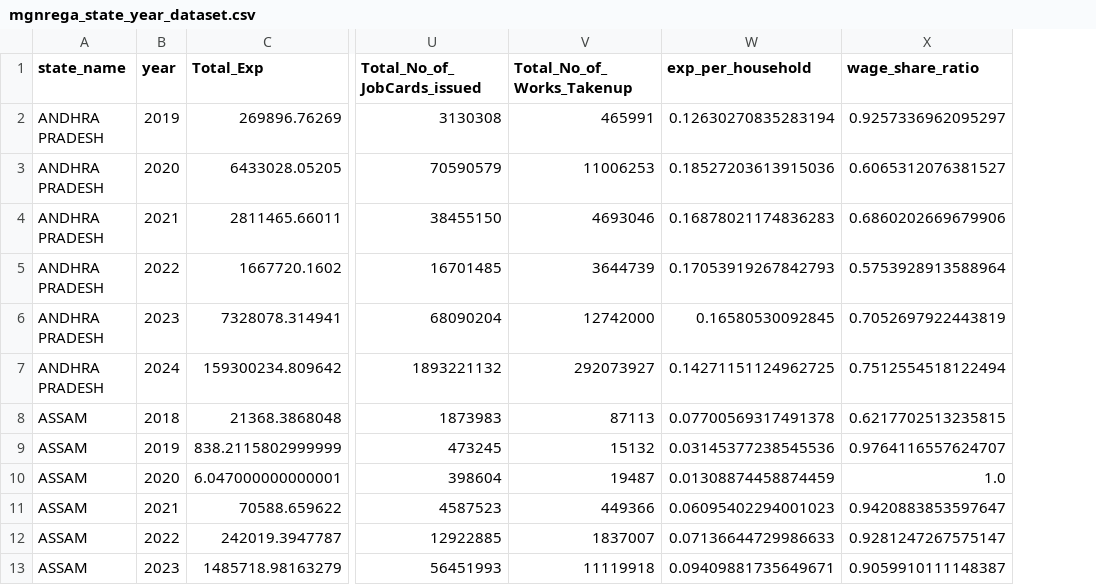
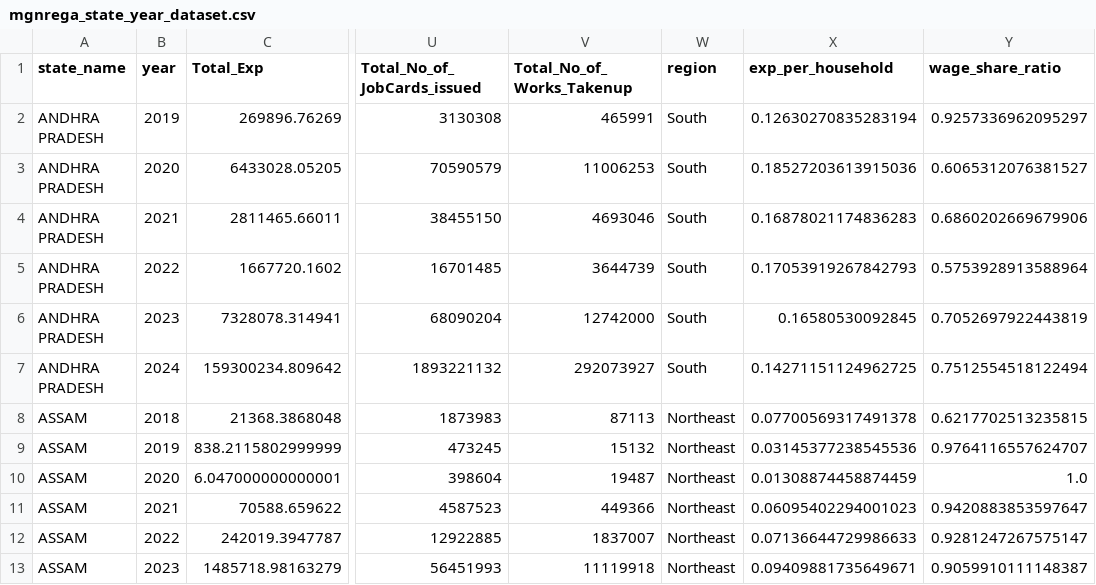
Before and after one commit to Shubhangidixit01/MGNREGA-Data-Analysis, a CSV file: data/processed/mgnrega_state_year_dataset.csv, drawn as a sheet; only a part is shown, gaps mark what is left out; the diff names each change by its address in the sheet, - before the commit and + after, or states it on an @@ line.

```diff
--- a/data/processed/mgnrega_state_year_dataset.csv
+++ b/data/processed/mgnrega_state_year_dataset.csv
+column W (region), rows 2-13: South | South | South | South | South | South | Northeast | Northeast | Northeast | Northeast | Northeast | Northeast
```
Also changed, not shown: 1 other file.
